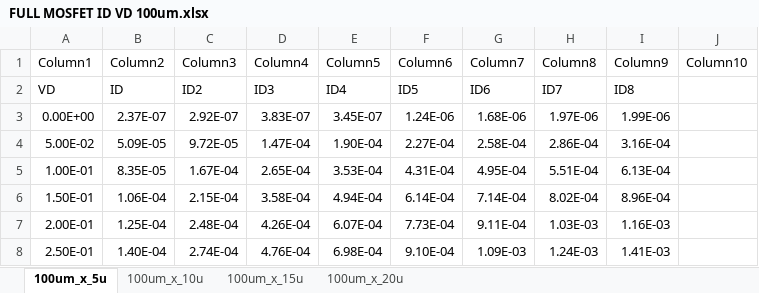
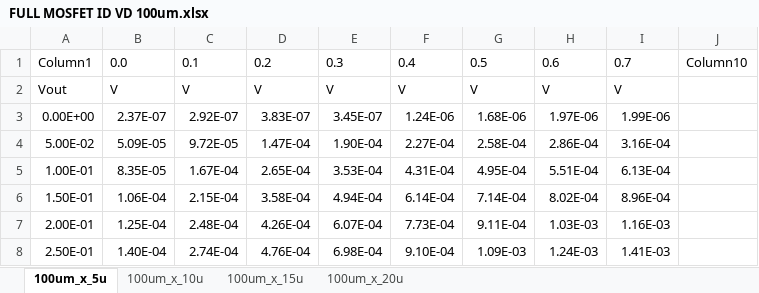
Before and after one commit to danielespo/ece220, an Excel workbook: Full_MOSFET/FULL MOSFET ID VD 100um.xlsx, sheet 100um_x_5u, drawn as a sheet; only a part is shown; values as stored, in another font and other column widths than the file's, no borders; charts and pictures and table styles not drawn; removed rows and columns are numbered as before the commit, all else as after; the diff names each change by its address in the sheet, - before the commit and + after, or states it on an @@ line.

Commit message:
more plots plus got rid of redundant data

```diff
--- a/Full_MOSFET/FULL MOSFET ID VD 100um.xlsx (sheet 100um_x_5u)
+++ b/Full_MOSFET/FULL MOSFET ID VD 100um.xlsx (sheet 100um_x_5u)
-B1: Column2
+B1: 0.0
-C1: Column3
+C1: 0.1
-D1: Column4
+D1: 0.2
-E1: Column5
+E1: 0.3
-F1: Column6
+F1: 0.4
-G1: Column7
+G1: 0.5
-H1: Column8
+H1: 0.6
-I1: Column9
+I1: 0.7
-row 2: VD | ID | ID2 | ID3 | ID4 | ID5 | ID6 | ID7 | ID8
+row 2: Vout | V | V | V | V | V | V | V | V
```
Also changed, not shown: charts or pictures, 3 other files.
